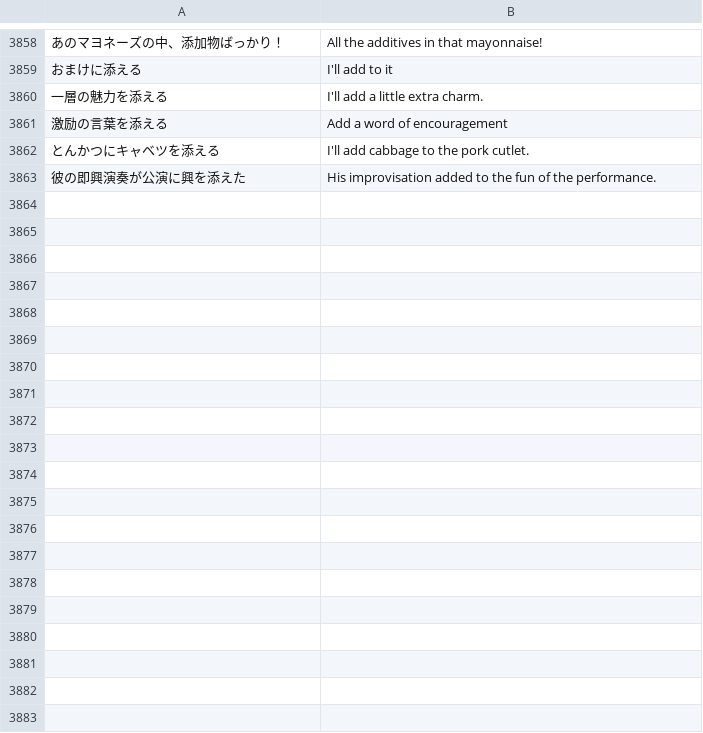
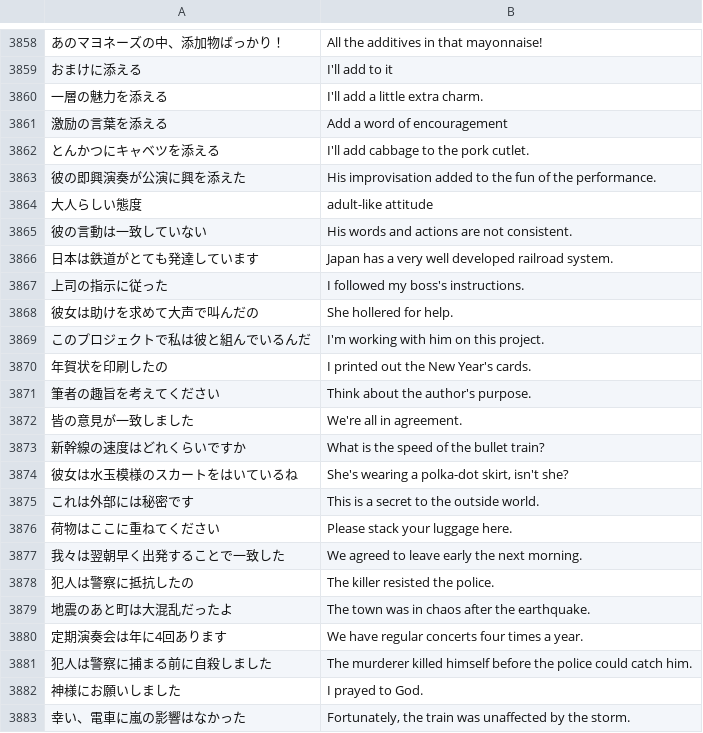
Before and after one commit to rexesian/nihongo, a CSV file: docs/rdata/Sheet 128-VBPRHS.csv, drawn as a sheet; only a part is shown, gaps mark what is left out; the diff covers the shown part only; the diff names each change by its address in the sheet, - before the commit and + after, or states it on an @@ line.

```diff
--- a/docs/rdata/Sheet 128-VBPRHS.csv
+++ b/docs/rdata/Sheet 128-VBPRHS.csv
+row 3864: 大人らしい態度 | adult-like attitude
+row 3865: 彼の言動は一致していない | His words and actions are not consistent.
+row 3866: 日本は鉄道がとても発達しています | Japan has a very well developed railroad system.
+row 3867: 上司の指示に従った | I followed my boss's instructions.
+row 3868: 彼女は助けを求めて大声で叫んだの | She hollered for help.
+row 3869: このプロジェクトで私は彼と組んでいるんだ | I'm working with him on this project.
+row 3870: 年賀状を印刷したの | I printed out the New Year's cards.
+row 3871: 筆者の趣旨を考えてください | Think about the author's purpose.
+row 3872: 皆の意見が一致しました | We're all in agreement.
+row 3873: 新幹線の速度はどれくらいですか | What is the speed of the bullet train?
+row 3874: 彼女は水玉模様のスカートをはいているね | She's wearing a polka-dot skirt, isn't she?
+row 3875: これは外部には秘密です | This is a secret to the outside world.
+row 3876: 荷物はここに重ねてください | Please stack your luggage here.
+row 3877: 我々は翌朝早く出発することで一致した | We agreed to leave early the next morning.
+row 3878: 犯人は警察に抵抗したの | The killer resisted the police.
+row 3879: 地震のあと町は大混乱だったよ | The town was in chaos after the earthquake.
+row 3880: 定期演奏会は年に4回あります | We have regular concerts four times a year.
+row 3881: 犯人は警察に捕まる前に自殺しました | The murderer killed himself before the police could catch him.
+row 3882: 神様にお願いしました | I prayed to God.
+row 3883: 幸い、電車に嵐の影響はなかった | Fortunately, the train was unaffected by the storm.
```
Also changed, not shown: 50 added rows elsewhere in this file, docs/rdata/Sheet 119-WBLWW.csv, docs/rdata/Sheet 140-KNJRNMX.csv, 6 other files.
